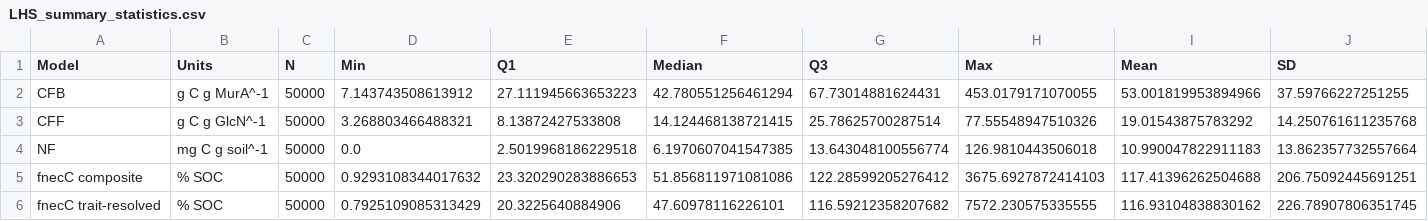
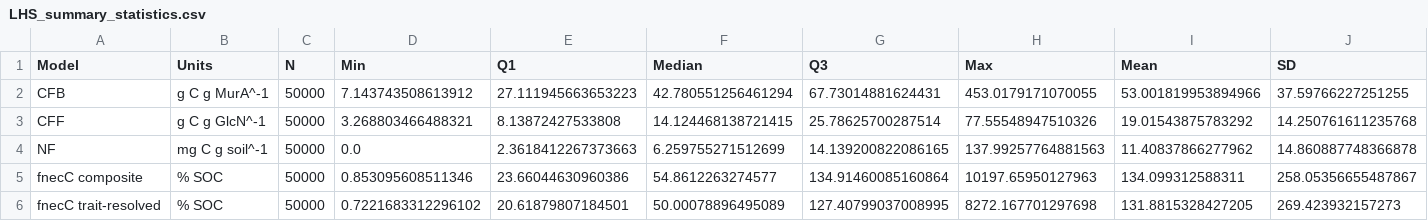
Before and after one commit to fineaubrey/necromass-CF-models, a CSV file: data/derived/lhs/LHS_summary_statistics.csv, drawn as a sheet.

```diff
--- a/data/derived/lhs/LHS_summary_statistics.csv
+++ b/data/derived/lhs/LHS_summary_statistics.csv
@@ -3,4 +3,4 @@ CFB,g C g MurA^-1,50000,7.143743508613912,27.111945663653223,42.780551256461294,
 CFF,g C g GlcN^-1,50000,3.268803466488321,8.13872427533808,14.124468138721415,25.78625700287514,77.55548947510326,19.01543875783292,14.250761611235768
-NF,mg C g soil^-1,50000,0.0,2.5019968186229518,6.1970607041547385,13.643048100556774,126.9810443506018,10.990047822911183,13.862357732557664
-fnecC composite,% SOC,50000,0.9293108344017632,23.320290283886653,51.856811971081086,122.28599205276412,3675.6927872414103,117.41396262504688,206.75092445691251
-fnecC trait-resolved,% SOC,50000,0.7925109085313429,20.3225640884906,47.60978116226101,116.59212358207682,7572.230575335555,116.93104838830162,226.78907806351745
+NF,mg C g soil^-1,50000,0.0,2.3618412267373663,6.259755271512699,14.139200822086165,137.99257764881563,11.40837866277962,14.860887748366878
+fnecC composite,% SOC,50000,0.853095608511346,23.66044630960386,54.8612263274577,134.91460085160864,10197.65950127963,134.099312588311,258.05356655487867
+fnecC trait-resolved,% SOC,50000,0.7221683312296102,20.61879807184501,50.00078896495089,127.40799037008995,8272.167701297698,131.8815328427205,269.423932157273
```
Also changed, not shown: data/derived/gsa/sobol_fnecC10_diagnostics.csv, data/derived/gsa/sobol_fnecC10_saltelli_summary.csv, 4 other files.
